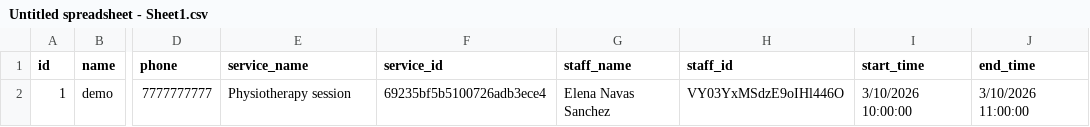
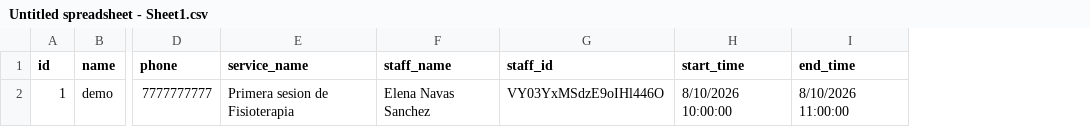
Before and after one commit to SreerajKRajan/CSV-Importer, a CSV file: Untitled spreadsheet - Sheet1.csv, drawn as a sheet; only a part is shown, gaps mark what is left out; removed rows and columns are numbered as before the commit, all else as after; the diff names each change by its address in the sheet, - before the commit and + after, or states it on an @@ line.

```diff
--- a/Untitled spreadsheet - Sheet1.csv
+++ b/Untitled spreadsheet - Sheet1.csv
-column F (service_id), row 2: 69235bf5b5100726adb3ece4
-E2 (service_name): Physiotherapy session
+E2 (service_name): Primera sesion de Fisioterapia
-H2 (start_time): 3/10/2026 10:00:00
+H2 (start_time): 8/10/2026 10:00:00
-I2 (end_time): 3/10/2026 11:00:00
+I2 (end_time): 8/10/2026 11:00:00
```
Also changed, not shown: 12 other files.
